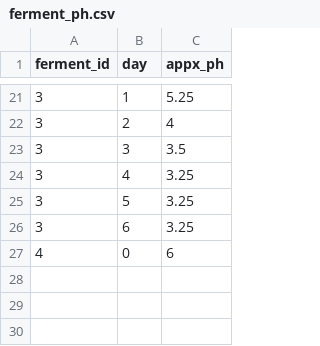
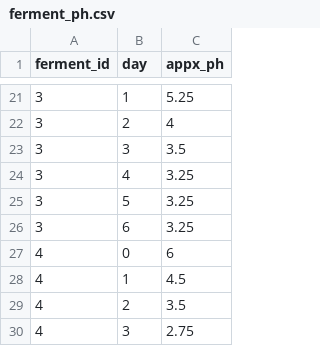
Before and after one commit to seaneff/lactofermentation, a CSV file: data/ferment_ph.csv, drawn as a sheet; only a part is shown, gaps mark what is left out.

Commit message:
update data

```diff
--- a/data/ferment_ph.csv
+++ b/data/ferment_ph.csv
@@ -27 +27,4 @@ ferment_id,day,appx_ph
 4,0,6
+4,1,4.5
+4,2,3.5
+4,3,2.75
```
